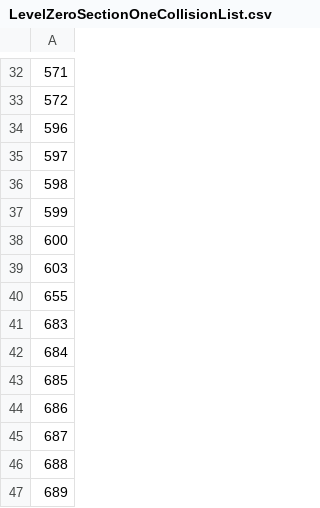
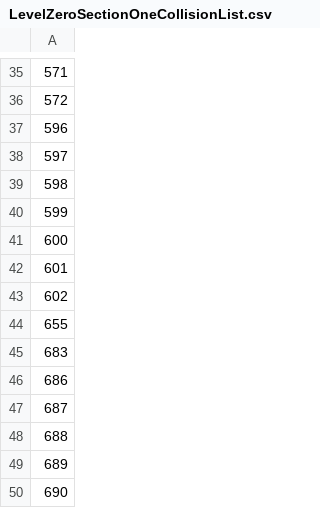
Before and after one commit to MadMoira/IS-2-SamuraiReborn, a CSV file: ModelingProject1/SourceCode/LevelZeroSectionOneCollisionList.csv, drawn as a sheet; only a part is shown, gaps mark what is left out; the shorter side is filled out with more unchanged rows; the diff covers the shown part only.

```diff
--- a/ModelingProject1/SourceCode/LevelZeroSectionOneCollisionList.csv
+++ b/ModelingProject1/SourceCode/LevelZeroSectionOneCollisionList.csv
@@ -38,7 +41,6 @@
 600
-603
+601
+602
 655
 683
-684
-685
 686
```
Also changed, not shown: 10 added rows, 33 removed rows and 3 edited cells elsewhere in this file, 23 other files.
